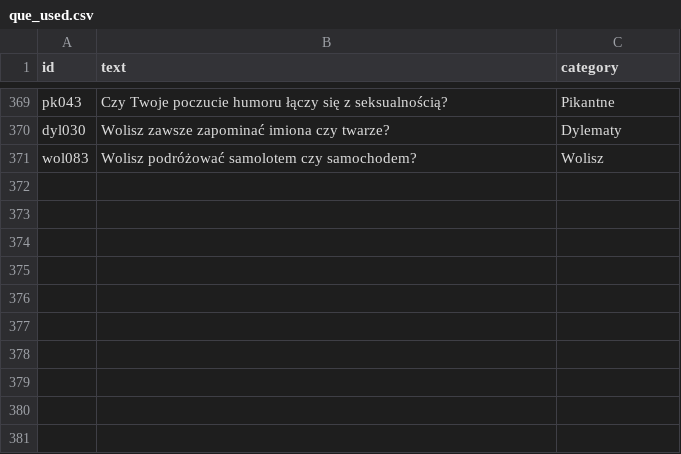
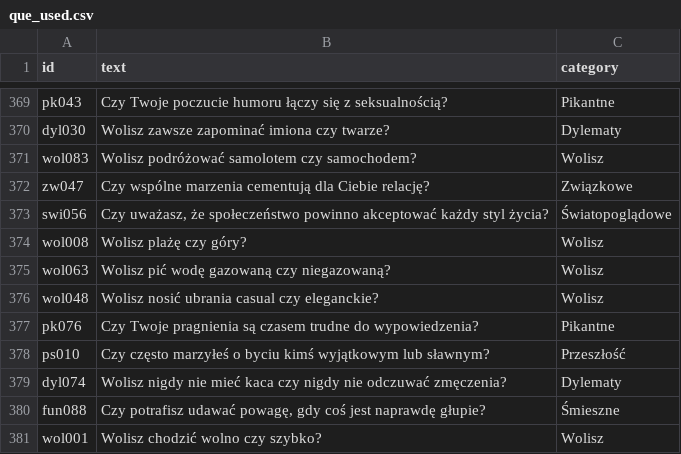
Before and after one commit to DawidS25/walidacja_pytan, a CSV file: que_used.csv, drawn as a sheet; only a part is shown, gaps mark what is left out; the diff names each change by its address in the sheet, - before the commit and + after, or states it on an @@ line.

Commit message:
Aktualizacja pytań przez Streamlit

```diff
--- a/que_used.csv
+++ b/que_used.csv
+row 372: zw047 | Czy wspólne marzenia cementują dla Ciebie relację? | Związkowe
+row 373: swi056 | Czy uważasz, że społeczeństwo powinno akceptować każdy styl życia? | Światopoglądowe
+row 374: wol008 | Wolisz plażę czy góry? | Wolisz
+row 375: wol063 | Wolisz pić wodę gazowaną czy niegazowaną? | Wolisz
+row 376: wol048 | Wolisz nosić ubrania casual czy eleganckie? | Wolisz
+row 377: pk076 | Czy Twoje pragnienia są czasem trudne do wypowiedzenia? | Pikantne
+row 378: ps010 | Czy często marzyłeś o byciu kimś wyjątkowym lub sławnym? | Przeszłość
+row 379: dyl074 | Wolisz nigdy nie mieć kaca czy nigdy nie odczuwać zmęczenia? | Dylematy
+row 380: fun088 | Czy potrafisz udawać powagę, gdy coś jest naprawdę głupie? | Śmieszne
+row 381: wol001 | Wolisz chodzić wolno czy szybko? | Wolisz
```
